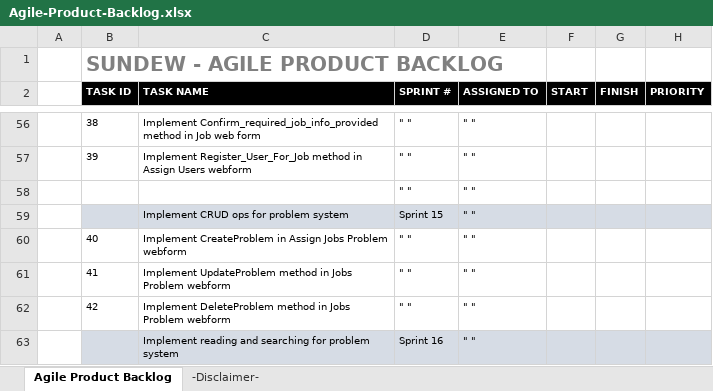
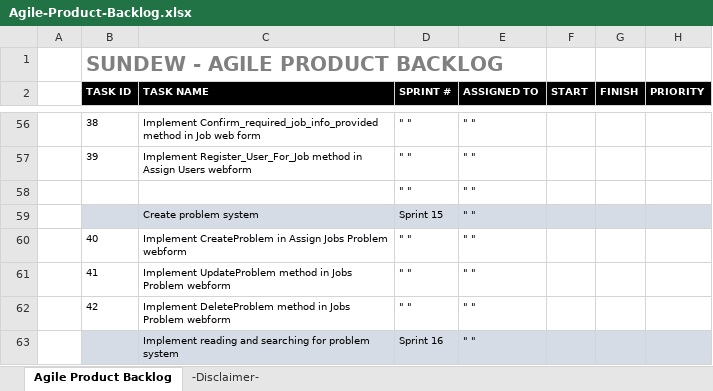
Before and after one commit to LayersOfAbstraction/Pitcher, an Excel workbook: Agile-Product-Backlog.xlsx, sheet Agile Product Backlog, drawn as a sheet; only a part is shown, gaps mark what is left out; values as stored, in another font and other column widths than the file's, no borders; the diff covers the shown part only; the diff names each change by its address in the sheet, - before the commit and + after, or states it on an @@ line.

```diff
--- a/Agile-Product-Backlog.xlsx (sheet Agile Product Backlog)
+++ b/Agile-Product-Backlog.xlsx (sheet Agile Product Backlog)
-C59 (TASK NAME): Implement CRUD ops for problem system
+C59 (TASK NAME): Create problem system
```
Also changed, not shown: 17 added rows, 17 removed rows, 2 moved rows and 6 edited cells elsewhere in this sheet, formulas that keep their value.
